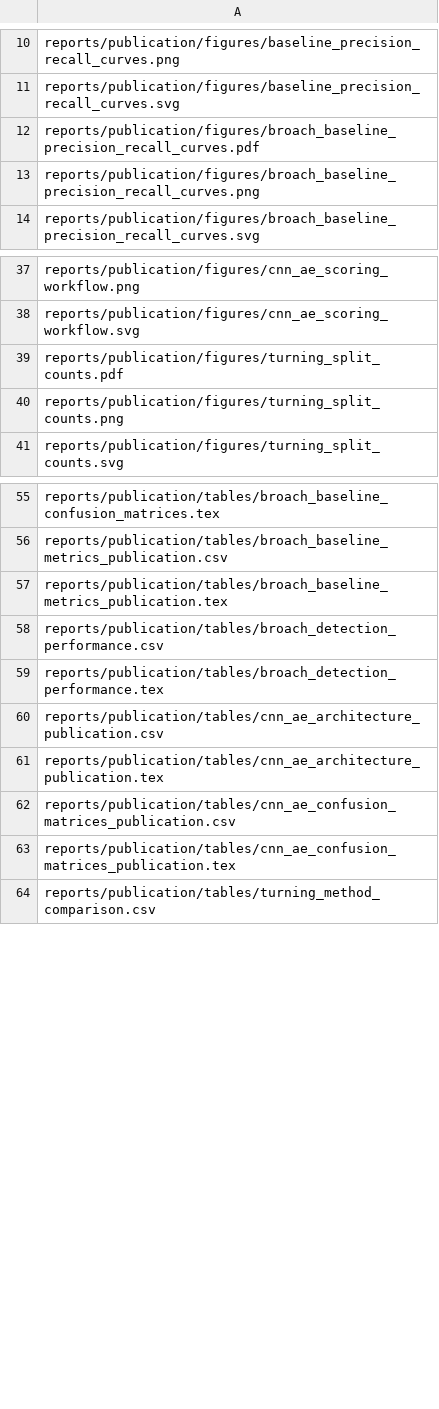
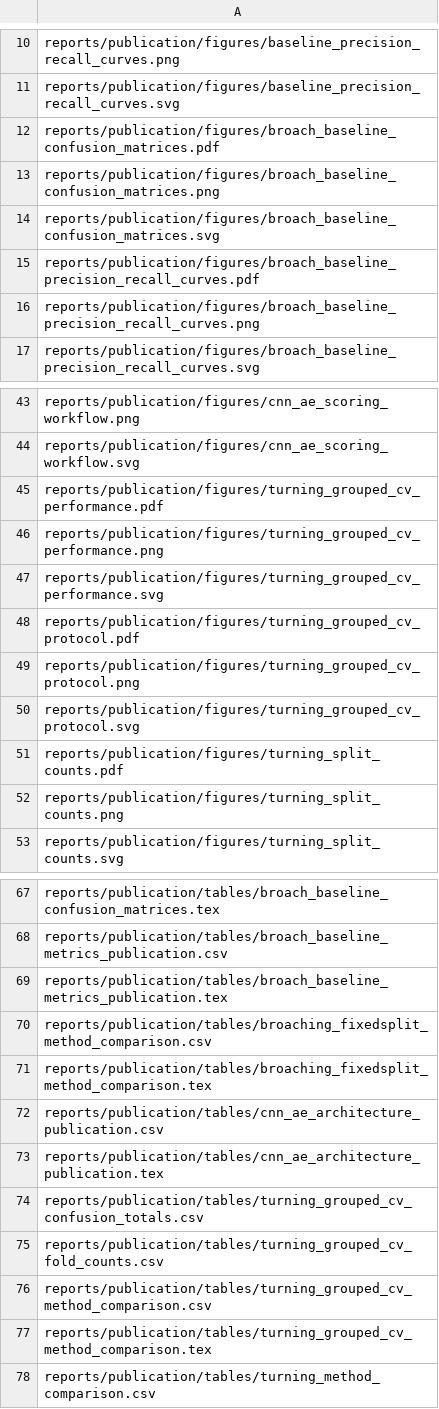
Before and after one commit to SeZett/spectrogram-anomaly-ae, a CSV file: reports/publication/artifact_index.csv, drawn as a sheet; only a part is shown, gaps mark what is left out; the diff covers the shown part only.

Commit message:
docs: updated figures and tables

```diff
--- a/reports/publication/artifact_index.csv
+++ b/reports/publication/artifact_index.csv
@@ -11,2 +11,5 @@ reports/publication/figures/baseline_precision_recall_curves.png
 reports/publication/figures/baseline_precision_recall_curves.svg
+reports/publication/figures/broach_baseline_confusion_matrices.pdf
+reports/publication/figures/broach_baseline_confusion_matrices.png
+reports/publication/figures/broach_baseline_confusion_matrices.svg
 reports/publication/figures/broach_baseline_precision_recall_curves.pdf
@@ -38,2 +44,8 @@ reports/publication/figures/cnn_ae_scoring_workflow.png
 reports/publication/figures/cnn_ae_scoring_workflow.svg
+reports/publication/figures/turning_grouped_cv_performance.pdf
+reports/publication/figures/turning_grouped_cv_performance.png
+reports/publication/figures/turning_grouped_cv_performance.svg
+reports/publication/figures/turning_grouped_cv_protocol.pdf
+reports/publication/figures/turning_grouped_cv_protocol.png
+reports/publication/figures/turning_grouped_cv_protocol.svg
 reports/publication/figures/turning_split_counts.pdf
@@ -57,8 +69,10 @@ reports/publication/tables/broach_baseline_metrics_publication.csv
 reports/publication/tables/broach_baseline_metrics_publication.tex
-reports/publication/tables/broach_detection_performance.csv
-reports/publication/tables/broach_detection_performance.tex
+reports/publication/tables/broaching_fixedsplit_method_comparison.csv
+reports/publication/tables/broaching_fixedsplit_method_comparison.tex
 reports/publication/tables/cnn_ae_architecture_publication.csv
 reports/publication/tables/cnn_ae_architecture_publication.tex
-reports/publication/tables/cnn_ae_confusion_matrices_publication.csv
-reports/publication/tables/cnn_ae_confusion_matrices_publication.tex
+reports/publication/tables/turning_grouped_cv_confusion_totals.csv
+reports/publication/tables/turning_grouped_cv_fold_counts.csv
+reports/publication/tables/turning_grouped_cv_method_comparison.csv
+reports/publication/tables/turning_grouped_cv_method_comparison.tex
 reports/publication/tables/turning_method_comparison.csv
```
Also changed, not shown: 3 added rows elsewhere in this file, reports/publication/tables/cnn_ae_architecture_publication.csv, 30 other files.
